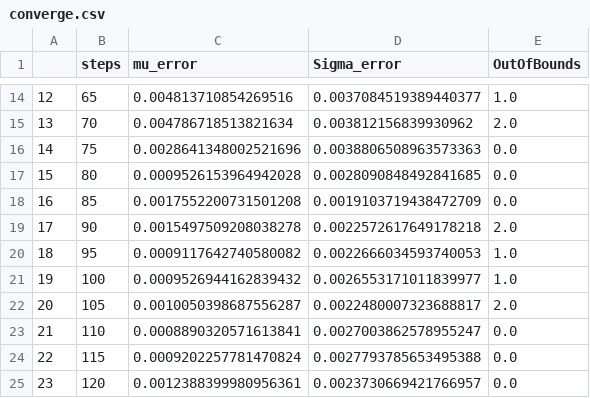
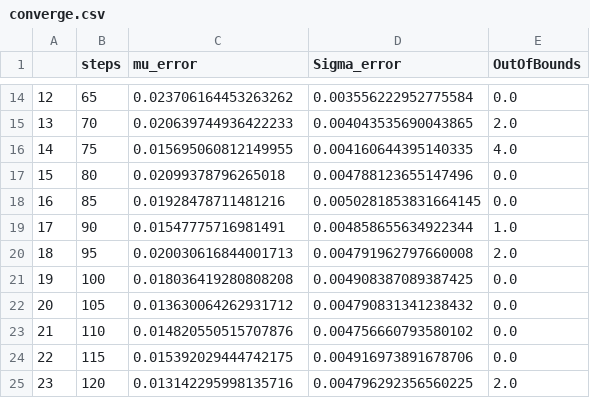
Before and after one commit to alegresor/vitruncate, a CSV file: converge/converge.csv, drawn as a sheet; only a part is shown, gaps mark what is left out; the diff covers the shown part only.

Commit message:
add QMC for mass approx + forced finite bounds

```diff
--- a/converge/converge.csv
+++ b/converge/converge.csv
@@ -14,12 +14,12 @@
-12,65,0.004813710854269516,0.0037084519389440377,1.0
-13,70,0.004786718513821634,0.003812156839930962,2.0
-14,75,0.0028641348002521696,0.0038806508963573363,0.0
-15,80,0.0009526153964942028,0.0028090848492841685,0.0
-16,85,0.0017552200731501208,0.0019103719438472709,0.0
-17,90,0.0015497509208038278,0.0022572617649178218,2.0
-18,95,0.0009117642740580082,0.0022666034593740053,1.0
-19,100,0.0009526944162839432,0.0026553171011839977,1.0
-20,105,0.0010050398687556287,0.0022480007323688817,2.0
-21,110,0.0008890320571613841,0.0027003862578955247,0.0
-22,115,0.0009202257781470824,0.0027793785653495388,0.0
-23,120,0.0012388399980956361,0.0023730669421766957,0.0
+12,65,0.023706164453263262,0.003556222952775584,0.0
+13,70,0.020639744936422233,0.004043535690043865,2.0
+14,75,0.015695060812149955,0.004160644395140335,4.0
+15,80,0.02099378796265018,0.004788123655147496,0.0
+16,85,0.01928478711481216,0.0050281853831664145,0.0
+17,90,0.01547775716981491,0.004858655634922344,1.0
+18,95,0.020030616844001713,0.004791962797660008,2.0
+19,100,0.018036419280808208,0.004908387089387425,0.0
+20,105,0.013630064262931712,0.004790831341238432,0.0
+21,110,0.014820550515707876,0.004756660793580102,0.0
+22,115,0.015392029444742175,0.004916973891678706,0.0
+23,120,0.013142295998135716,0.004796292356560225,2.0
```
Also changed, not shown: 100 edited cells elsewhere in this file, 4 other files.
